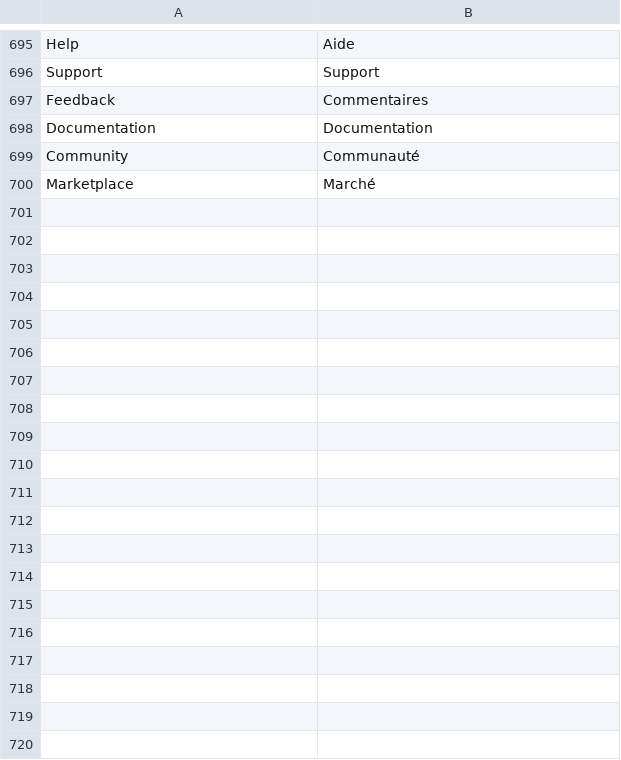
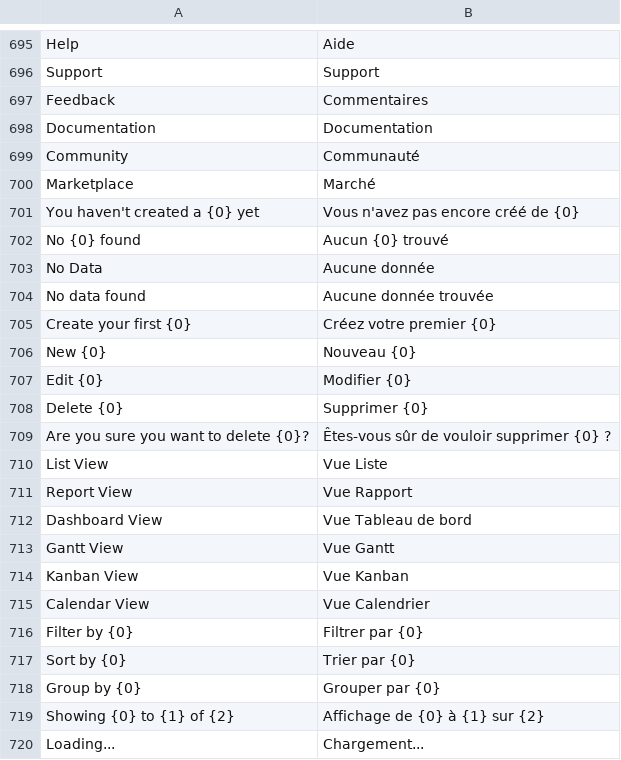
Before and after one commit to Patrickleondev/kya_hr, a CSV file: kya_hr/translations/fr.csv, drawn as a sheet; only a part is shown, gaps mark what is left out; the diff covers the shown part only.

Commit message:
Fix dynamic translations (You haven't created a...) and common placeholders

```diff
--- a/kya_hr/translations/fr.csv
+++ b/kya_hr/translations/fr.csv
@@ -700 +700,21 @@
 "Marketplace","Marché"
+"You haven't created a {0} yet","Vous n'avez pas encore créé de {0}"
+"No {0} found","Aucun {0} trouvé"
+"No Data","Aucune donnée"
+"No data found","Aucune donnée trouvée"
+"Create your first {0}","Créez votre premier {0}"
+"New {0}","Nouveau {0}"
+"Edit {0}","Modifier {0}"
+"Delete {0}","Supprimer {0}"
+"Are you sure you want to delete {0}?","Êtes-vous sûr de vouloir supprimer {0} ?"
+"List View","Vue Liste"
+"Report View","Vue Rapport"
+"Dashboard View","Vue Tableau de bord"
+"Gantt View","Vue Gantt"
+"Kanban View","Vue Kanban"
+"Calendar View","Vue Calendrier"
+"Filter by {0}","Filtrer par {0}"
+"Sort by {0}","Trier par {0}"
+"Group by {0}","Grouper par {0}"
+"Showing {0} to {1} of {2}","Affichage de {0} à {1} sur {2}"
+"Loading...","Chargement..."
```
Also changed, not shown: 23 added rows elsewhere in this file.
